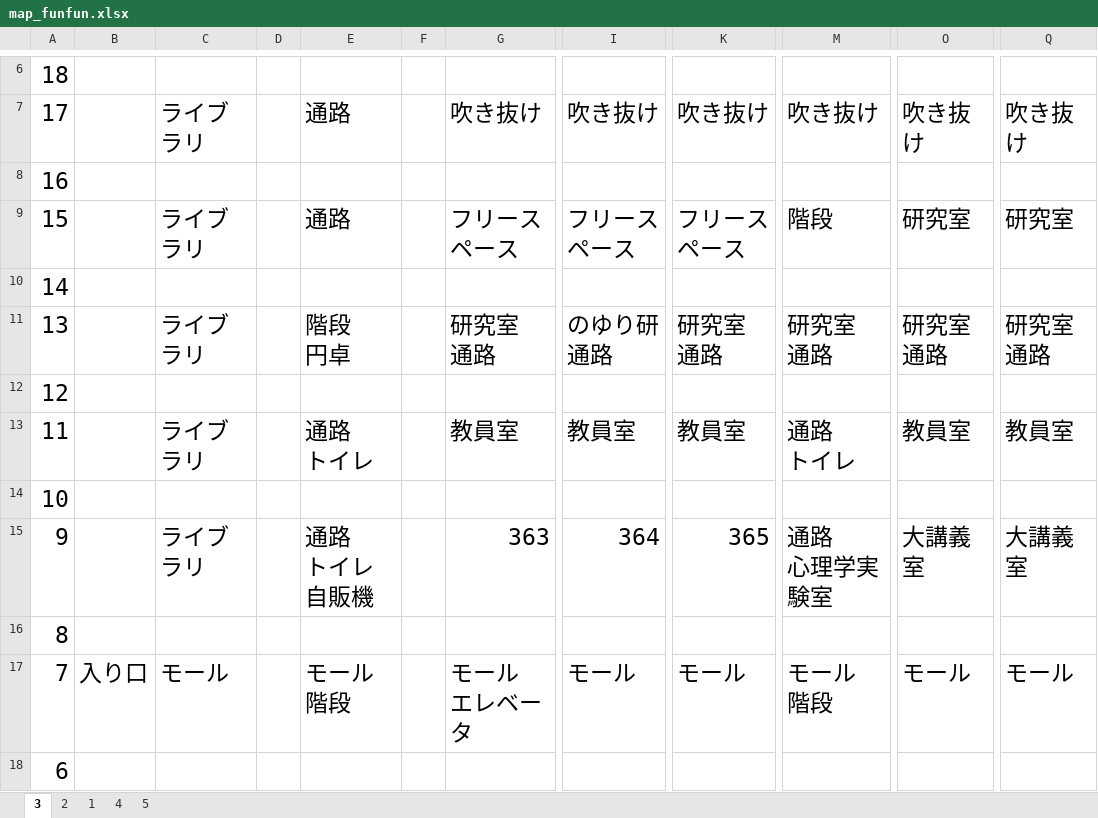
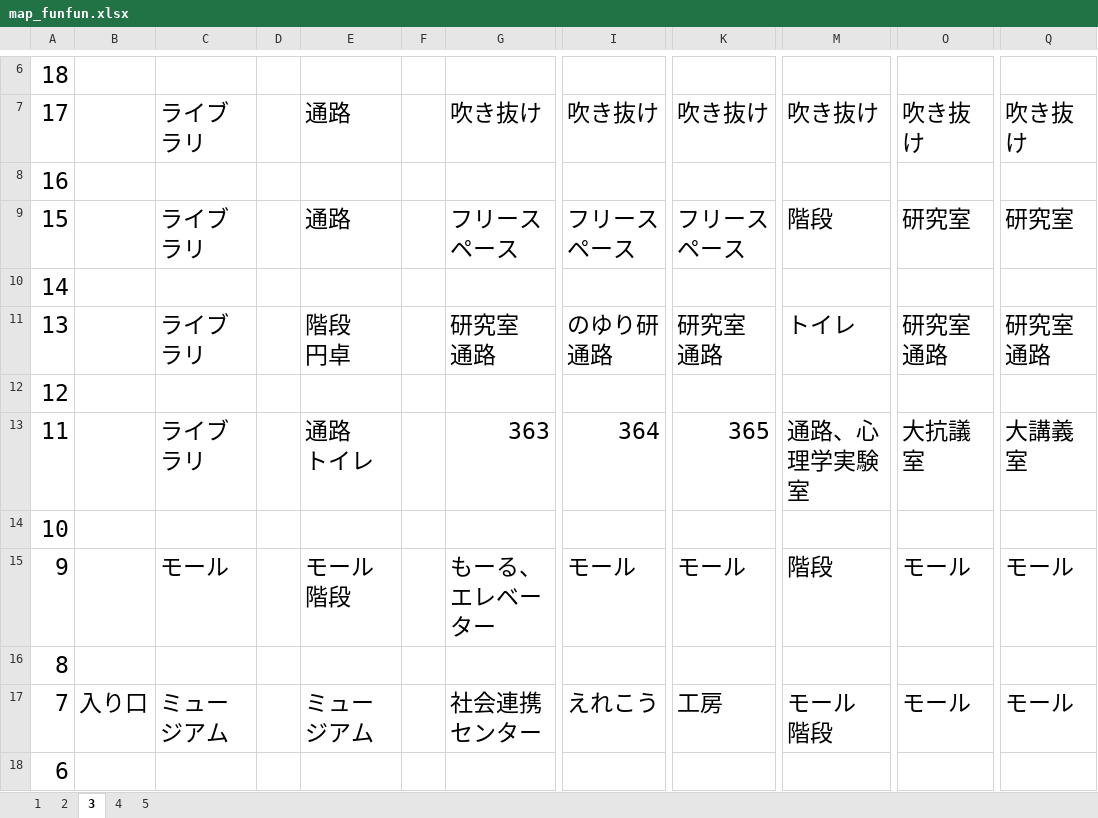
Before and after one commit to tomisuke/FUNCoordinateSystem, an Excel workbook: map_funfun.xlsx, sheet 3, drawn as a sheet; only a part is shown, gaps mark what is left out; values as stored, in another font and other column widths than the file's, no borders; ↵ is a line break in a cell; the diff covers the shown part only; the diff names each change by its address in the sheet, - before the commit and + after, or states it on an @@ line.

Commit message:
aao

```diff
--- a/map_funfun.xlsx (sheet 3)
+++ b/map_funfun.xlsx (sheet 3)
@@ sheet tab order changed: 1 | 2 | 3 | 4 | 5 @@
-M11: 研究室 ↵ 通路
+M11: トイレ
-G13: 教員室
+G13: 363
-I13: 教員室
+I13: 364
-K13: 教員室
+K13: 365
-M13: 通路 ↵ トイレ
+M13: 通路、心理学実験室
-O13: 教員室
+O13: 大抗議室
-Q13: 教員室
+Q13: 大講義室
-C15: ライブラリ
+C15: モール
-E15: 通路 ↵ トイレ ↵ 自販機
+E15: モール階段
-G15: 363
+G15: もーる、エレベーター
-I15: 364
+I15: モール
-K15: 365
+K15: モール
-M15: 通路 ↵ 心理学実験室
+M15: 階段
-O15: 大講義室
+O15: モール
-Q15: 大講義室
+Q15: モール
-C17: モール
+C17: ミュージアム
-E17: モール ↵ 階段
+E17: ミュージアム
-G17: モール ↵ エレベータ
+G17: 社会連携センター
-I17: モール
+I17: えれこう
-K17: モール
+K17: 工房
```
Also changed, not shown: 3 added rows, 3 removed rows and 9 edited cells elsewhere in this sheet, sheet 5.
